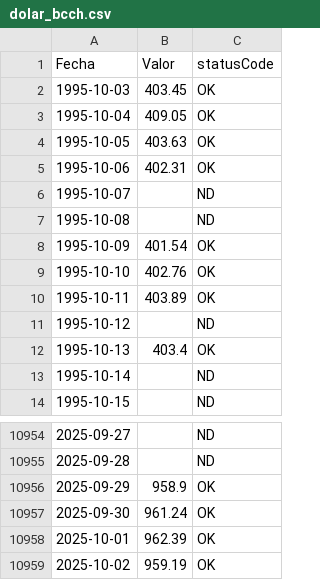
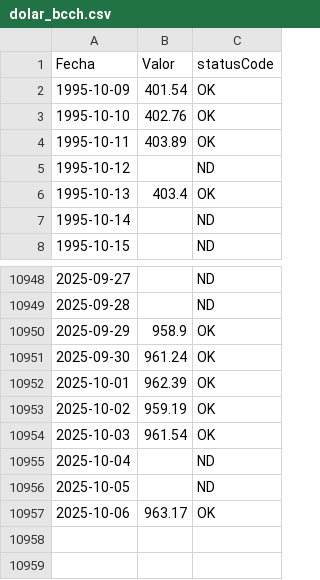
Before and after one commit to BastianBerriosalarcon/dolar_ml, a CSV file: data/raw/dolar_bcch.csv, drawn as a sheet; only a part is shown, gaps mark what is left out; removed rows and columns are numbered as before the commit, all else as after; the diff names each change by its address in the sheet, - before the commit and + after, or states it on an @@ line.

```diff
--- a/data/raw/dolar_bcch.csv
+++ b/data/raw/dolar_bcch.csv
-row 2: 1995-10-03 | 403.45 | OK
-row 3: 1995-10-04 | 409.05 | OK
-row 4: 1995-10-05 | 403.63 | OK
-row 5: 1995-10-06 | 402.31 | OK
-row 6: 1995-10-07 |  | ND
-row 7: 1995-10-08 |  | ND
+row 10954: 2025-10-03 | 961.54 | OK
+row 10955: 2025-10-04 |  | ND
+row 10956: 2025-10-05 |  | ND
+row 10957: 2025-10-06 | 963.17 | OK
```
Also changed, not shown: 7 other files.
